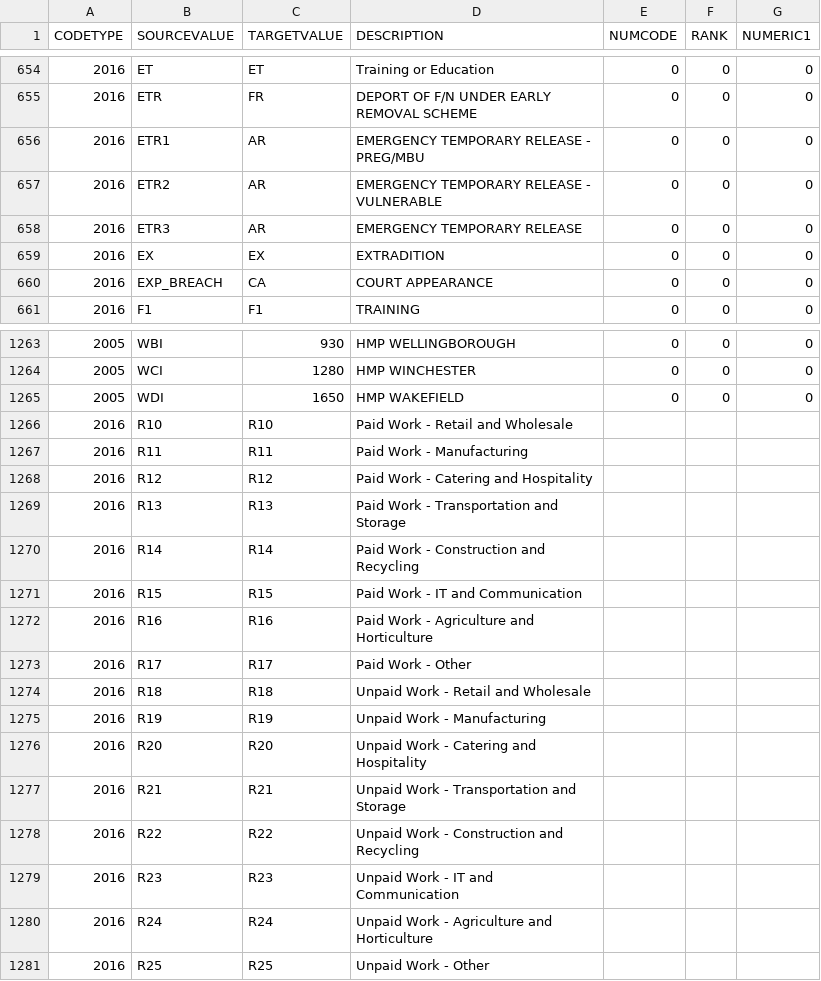
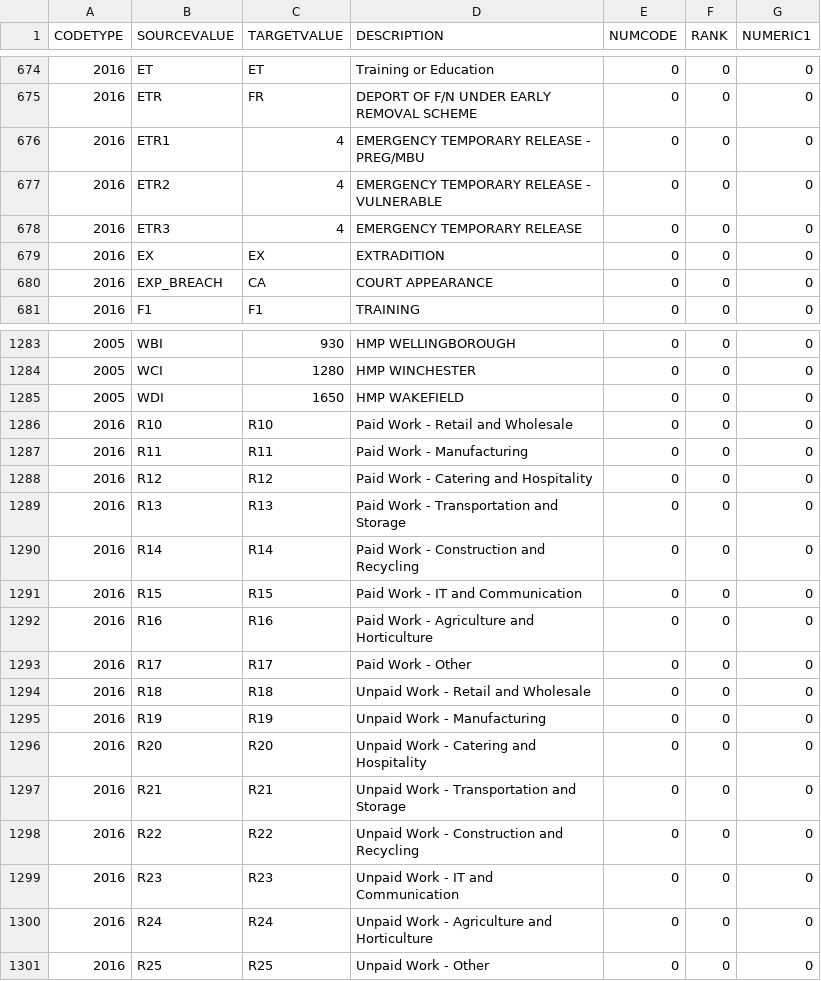
Before and after one commit to ministryofjustice/oasys-ndh-delius-replacement, a CSV file: src/main/resources/mapping_code_data.csv, drawn as a sheet; only a part is shown, gaps mark what is left out; the diff covers the shown part only.

```diff
--- a/src/main/resources/mapping_code_data.csv
+++ b/src/main/resources/mapping_code_data.csv
@@ -655,5 +675,5 @@
 2016,"ETR","FR","DEPORT OF F/N UNDER EARLY REMOVAL SCHEME",0,0,0
-2016,"ETR1","AR","EMERGENCY TEMPORARY RELEASE - PREG/MBU",0,0,0
-2016,"ETR2","AR","EMERGENCY TEMPORARY RELEASE - VULNERABLE",0,0,0
-2016,"ETR3","AR","EMERGENCY TEMPORARY RELEASE",0,0,0
+2016,"ETR1","4","EMERGENCY TEMPORARY RELEASE - PREG/MBU",0,0,0
+2016,"ETR2","4","EMERGENCY TEMPORARY RELEASE - VULNERABLE",0,0,0
+2016,"ETR3","4","EMERGENCY TEMPORARY RELEASE",0,0,0
 2016,"EX","EX","EXTRADITION",0,0,0
@@ -1265,17 +1285,17 @@
 2005,"WDI","1650","HMP WAKEFIELD",0,0,0
-2016,"R10","R10","Paid Work - Retail and Wholesale",,,
-2016,"R11","R11","Paid Work - Manufacturing",,,
-2016,"R12","R12","Paid Work - Catering and Hospitality",,,
-2016,"R13","R13","Paid Work - Transportation and Storage",,,
-2016,"R14","R14","Paid Work - Construction and Recycling",,,
-2016,"R15","R15","Paid Work - IT and Communication",,,
-2016,"R16","R16","Paid Work - Agriculture and Horticulture",,,
-2016,"R17","R17","Paid Work - Other",,,
-2016,"R18","R18","Unpaid Work - Retail and Wholesale",,,
-2016,"R19","R19","Unpaid Work - Manufacturing",,,
-2016,"R20","R20","Unpaid Work - Catering and Hospitality",,,
-2016,"R21","R21","Unpaid Work - Transportation and Storage",,,
-2016,"R22","R22","Unpaid Work - Construction and Recycling",,,
-2016,"R23","R23","Unpaid Work - IT and Communication",,,
-2016,"R24","R24","Unpaid Work - Agriculture and Horticulture",,,
-2016,"R25","R25","Unpaid Work - Other",,,
+2016,"R10","R10","Paid Work - Retail and Wholesale",0,0,0
+2016,"R11","R11","Paid Work - Manufacturing",0,0,0
+2016,"R12","R12","Paid Work - Catering and Hospitality",0,0,0
+2016,"R13","R13","Paid Work - Transportation and Storage",0,0,0
+2016,"R14","R14","Paid Work - Construction and Recycling",0,0,0
+2016,"R15","R15","Paid Work - IT and Communication",0,0,0
+2016,"R16","R16","Paid Work - Agriculture and Horticulture",0,0,0
+2016,"R17","R17","Paid Work - Other",0,0,0
+2016,"R18","R18","Unpaid Work - Retail and Wholesale",0,0,0
+2016,"R19","R19","Unpaid Work - Manufacturing",0,0,0
+2016,"R20","R20","Unpaid Work - Catering and Hospitality",0,0,0
+2016,"R21","R21","Unpaid Work - Transportation and Storage",0,0,0
+2016,"R22","R22","Unpaid Work - Construction and Recycling",0,0,0
+2016,"R23","R23","Unpaid Work - IT and Communication",0,0,0
+2016,"R24","R24","Unpaid Work - Agriculture and Horticulture",0,0,0
+2016,"R25","R25","Unpaid Work - Other",0,0,0
```
Also changed, not shown: 20 added rows elsewhere in this file.
